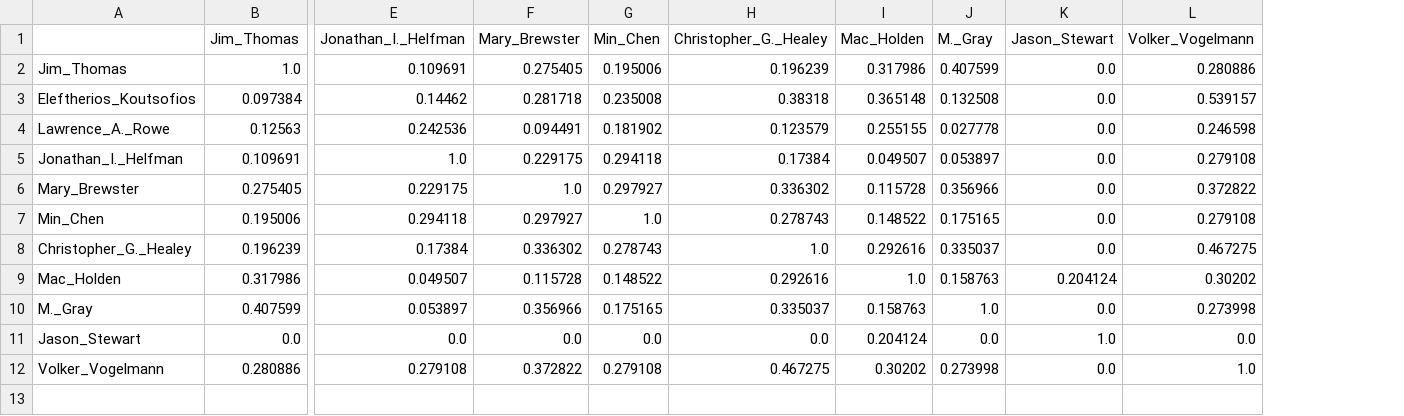
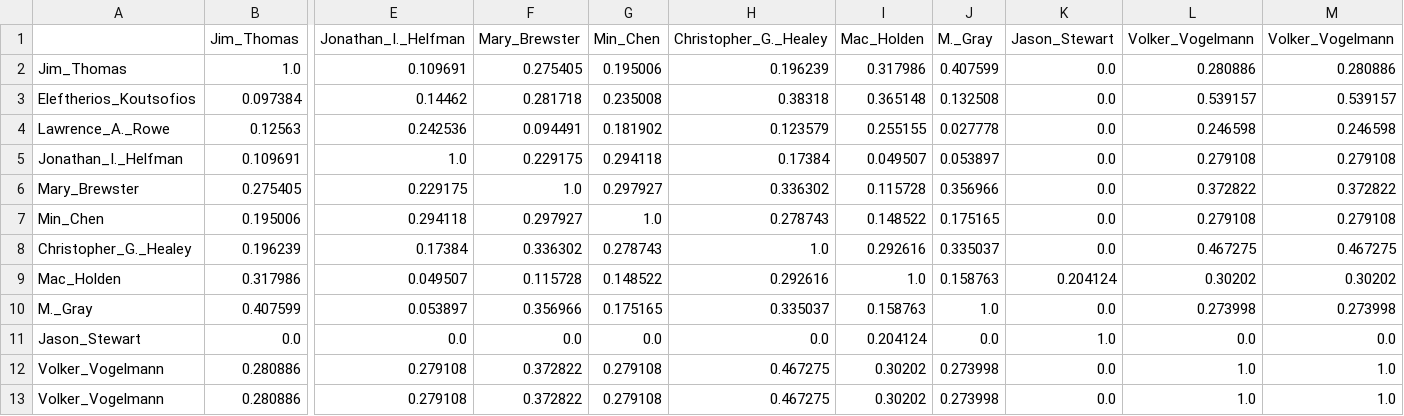
Before and after one commit to JelleBootsma/2IOA0-23, a CSV file: sampledata_vis/application/dataSet/authors.csv, drawn as a sheet; only a part is shown, gaps mark what is left out; rows hold the shown columns only; the diff names each change by its address in the sheet, - before the commit and + after, or states it on an @@ line.

```diff
--- a/sampledata_vis/application/dataSet/authors.csv
+++ b/sampledata_vis/application/dataSet/authors.csv
+column M (Volker_Vogelmann), rows 2-12: 0.280886 | 0.539157 | 0.246598 | 0.279108 | 0.372822 | 0.279108 | 0.467275 | 0.30202 | 0.273998 | 0.0 | 1.0
+row 13: Volker_Vogelmann | 0.280886 | 0.279108 | 0.372822 | 0.279108 | 0.467275 | 0.30202 | 0.273998 | 0.0 | 1.0 | 1.0
```
Also changed, not shown: 2 other files.
